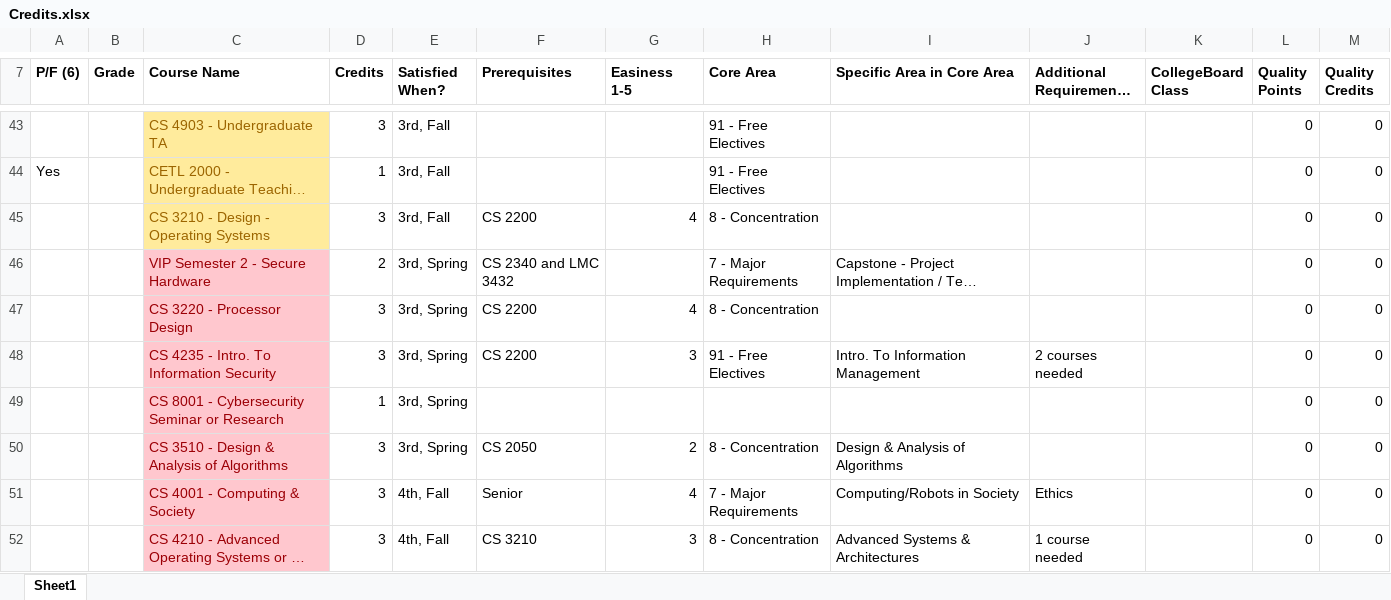
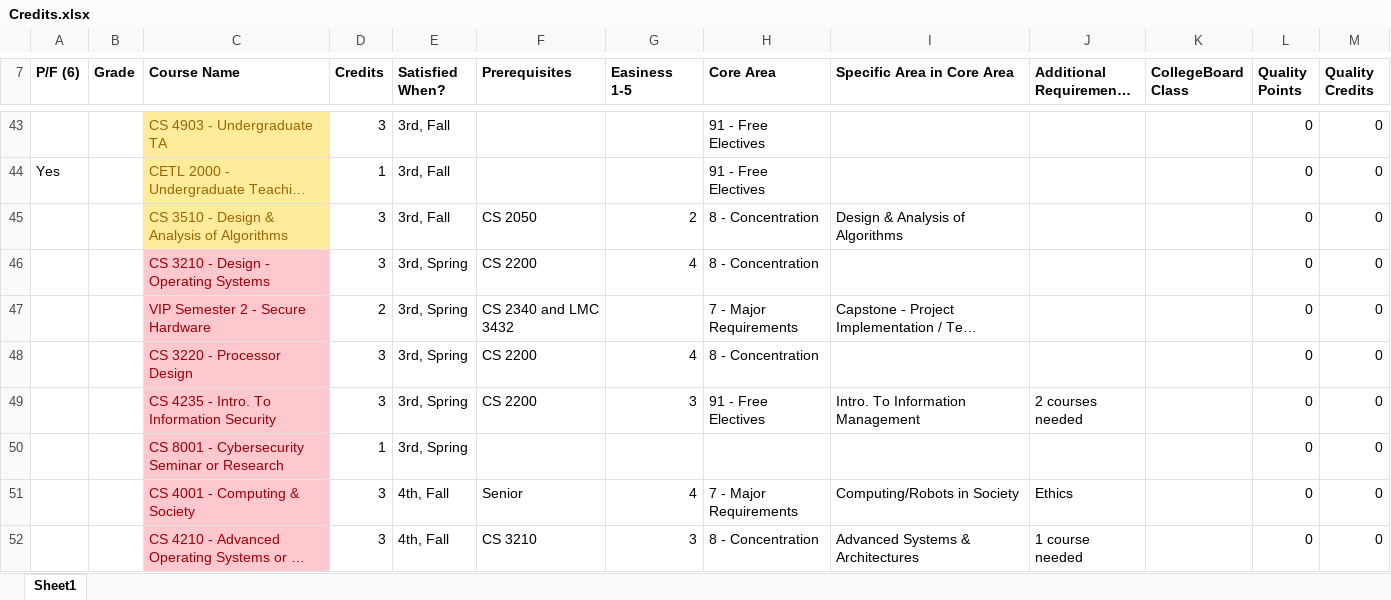
Before and after one commit to sidsenkumar11/sidsenkumar11.github.io, an Excel workbook: resources/Credits.xlsx, sheet Sheet1, drawn as a sheet; only a part is shown, gaps mark what is left out; long unchanged cells end in …; values as stored, in another font and other column widths than the file's, no borders; removed rows and columns are numbered as before the commit, all else as after; the diff names each change by its address in the sheet, - before the commit and + after, or states it on an @@ line.

```diff
--- a/resources/Credits.xlsx (sheet Sheet1)
+++ b/resources/Credits.xlsx (sheet Sheet1)
+row 45:  |  | CS 3510 - Design & Analysis of Algorithms | 3 | 3rd, Fall | CS 2050 | 2 | 8 - Concentration | Design & Analysis of Algorithms |  |  | 0 | 0
@@ C46 fill: #FFEB9C → #FFC7CE, text colour: #9C6500 → #9C0006 @@
-E46 (Satisfied When?): 3rd, Fall
+E46 (Satisfied When?): 3rd, Spring
-row 50:  |  | CS 3510 - Design & Analysis of Algorithms | 3 | 3rd, Spring | CS 2050 | 2 | 8 - Concentration | Design & Analysis of Algorithms |  |  | 0 | 0
```
Also changed, not shown: formulas that keep their value, 3 other files.
